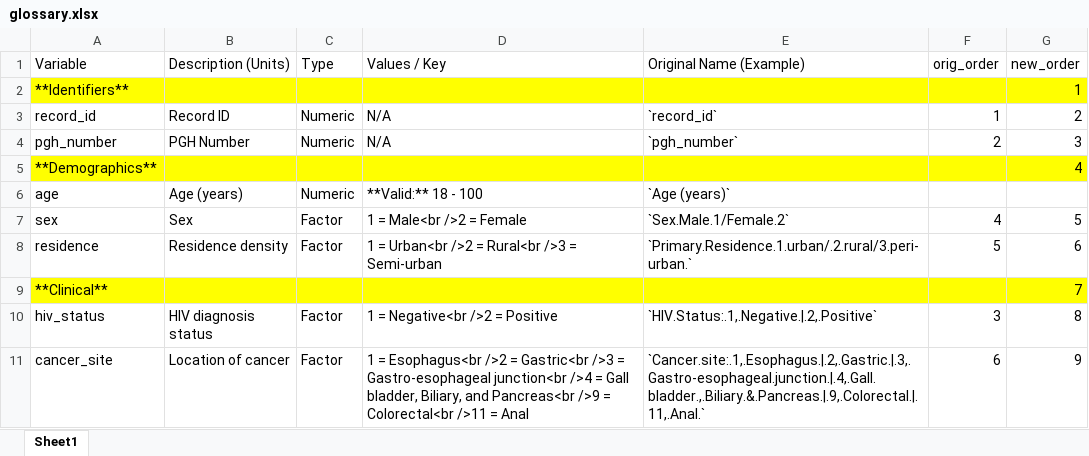
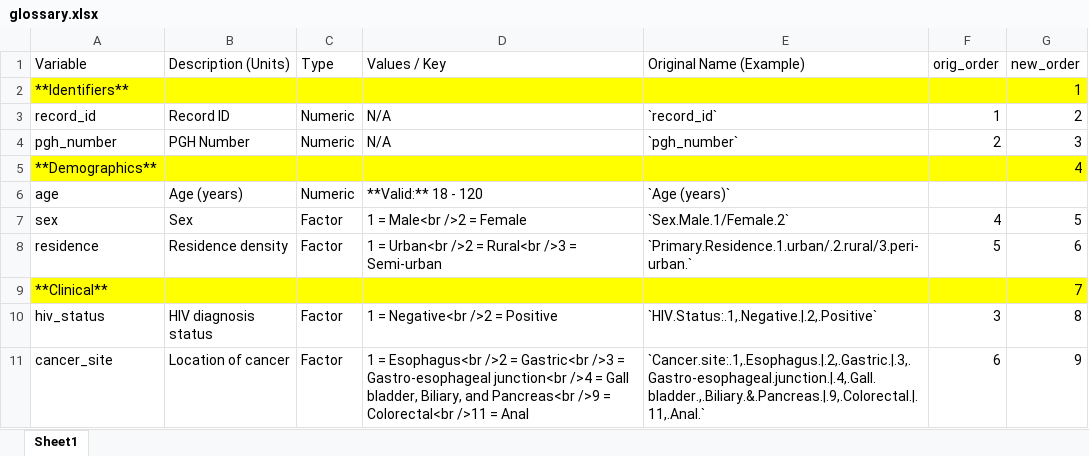
Before and after one commit to EDukeChase/gi-cancer_project, an Excel workbook: docs/glossary.xlsx, sheet Sheet1, drawn as a sheet; only a part is shown; values as stored, in another font and other column widths than the file's, no borders; the diff names each change by its address in the sheet, - before the commit and + after, or states it on an @@ line.

```diff
--- a/docs/glossary.xlsx (sheet Sheet1)
+++ b/docs/glossary.xlsx (sheet Sheet1)
-D6 (Values / Key): **Valid:** 18 - 100
+D6 (Values / Key): **Valid:** 18 - 120
```
Also changed, not shown: 2 other files.
